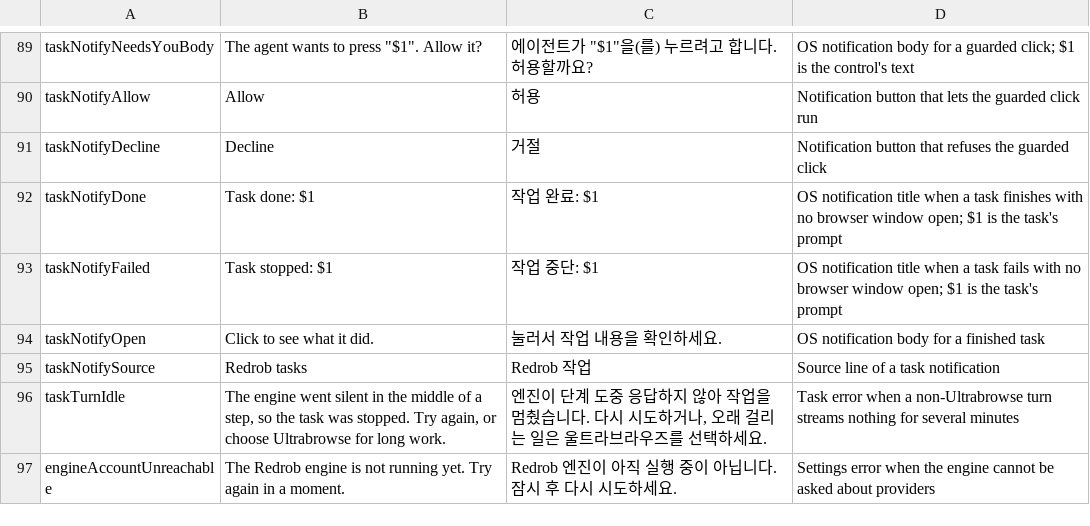
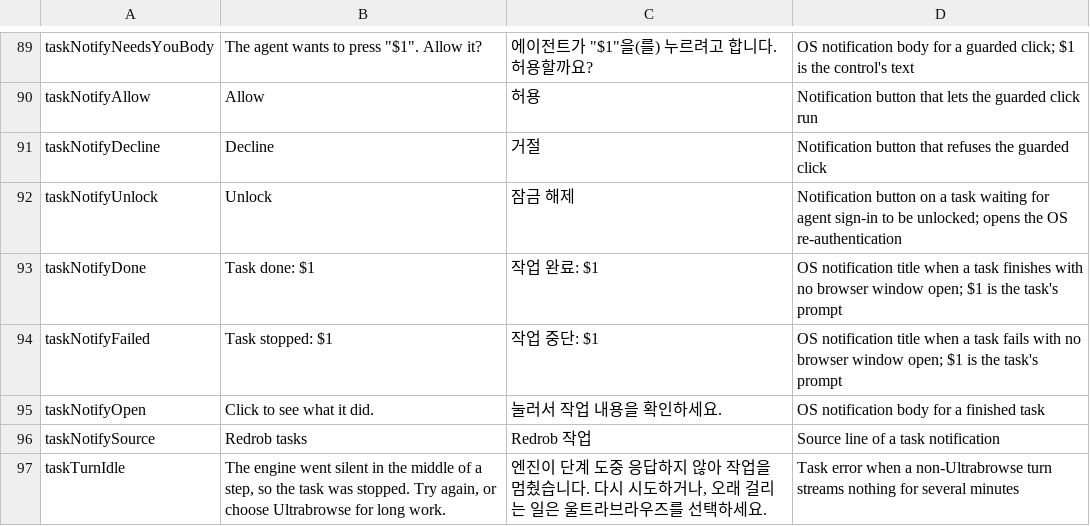
Before and after one commit to redrob-labs/redrob-browser, a TSV file: l10n/20-newtab.tsv, drawn as a sheet; only a part is shown, gaps mark what is left out; the shorter side is filled out with more unchanged rows.

Commit message:
Offer the credential unlock from the task notification
A task parked on a locked store (While unlocked policy, credential wait with
needs_unlock) now raises the same "Task needs you" OS notification a guarded
click does, with the waiting-unlock text and one Unlock button. The button
reveals the task's tab and calls TaskStore::UnlockCredentials anchored to it:
the same DeviceAuthenticator re-auth Settings uses, and on success
OnCredentialsUnlocked resumes every waiting task and retries the fill.

No unlock is attempted without an anchor tab, because CredentialTools::Unlock
treats a null anchor as "no authenticator" and would skip the OS prompt on
macOS/Windows. New string: taskNotifyUnlock.

```diff
--- a/l10n/20-newtab.tsv
+++ b/l10n/20-newtab.tsv
@@ -91,2 +91,3 @@ taskNotifyAllow	Allow	허용	Notification button that lets the guarded click run
 taskNotifyDecline	Decline	거절	Notification button that refuses the guarded click
+taskNotifyUnlock	Unlock	잠금 해제	Notification button on a task waiting for agent sign-in to be unlocked; opens the OS re-authentication
 taskNotifyDone	Task done: $1	작업 완료: $1	OS notification title when a task finishes with no browser window open; $1 is the task's prompt
```
Also changed, not shown: 5 other files.
